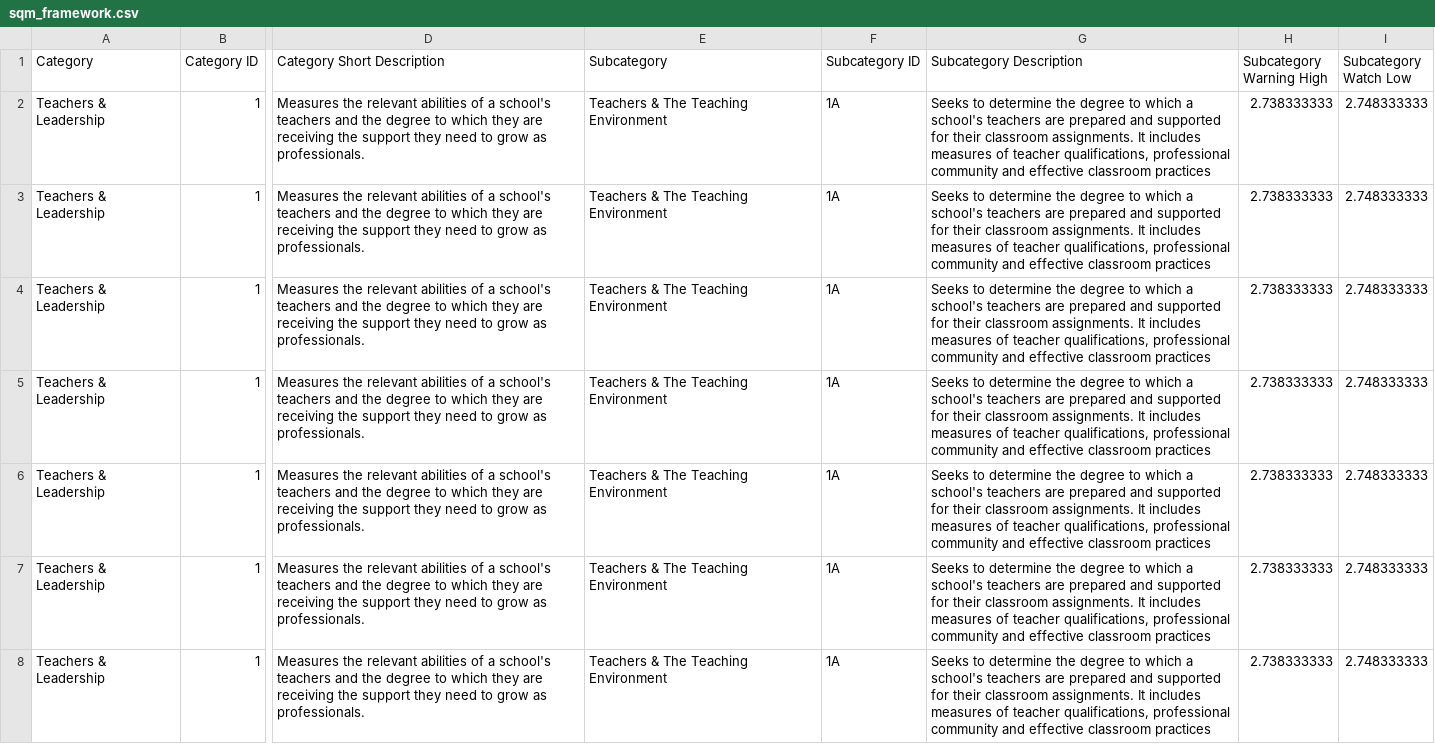
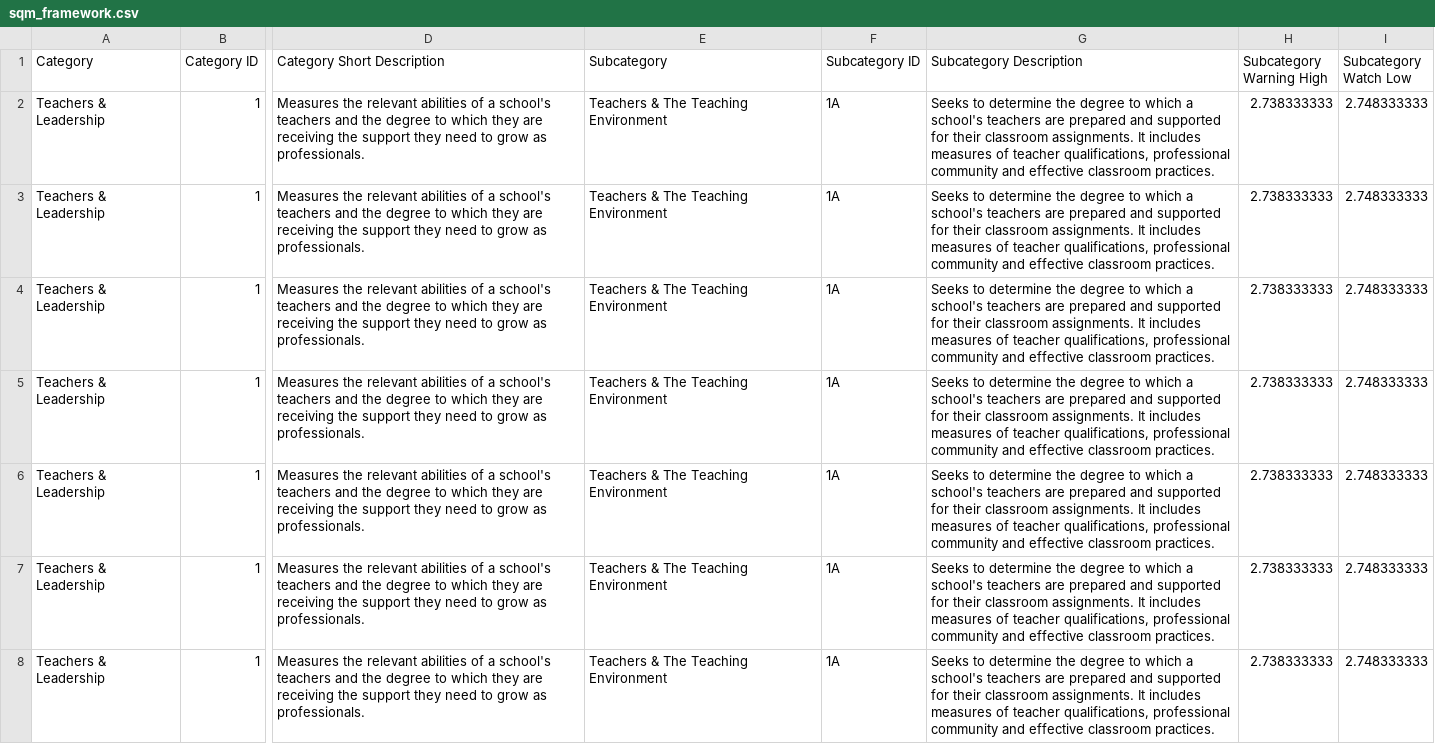
Before and after one commit to edcommonwealth/sqm-dashboards, a CSV file: data/sqm_framework.csv, drawn as a sheet; only a part is shown, gaps mark what is left out; the diff covers the shown part only; the diff names each change by its address in the sheet, - before the commit and + after, or states it on an @@ line.

Commit message:
Update sqm_framework web copy

```diff
--- a/data/sqm_framework.csv
+++ b/data/sqm_framework.csv
-G2:G8 (Subcategory Description): …effective classroom practices
+G2:G8 (Subcategory Description): …effective classroom practices.
```
Also changed, not shown: 82 edited cells elsewhere in this file.
